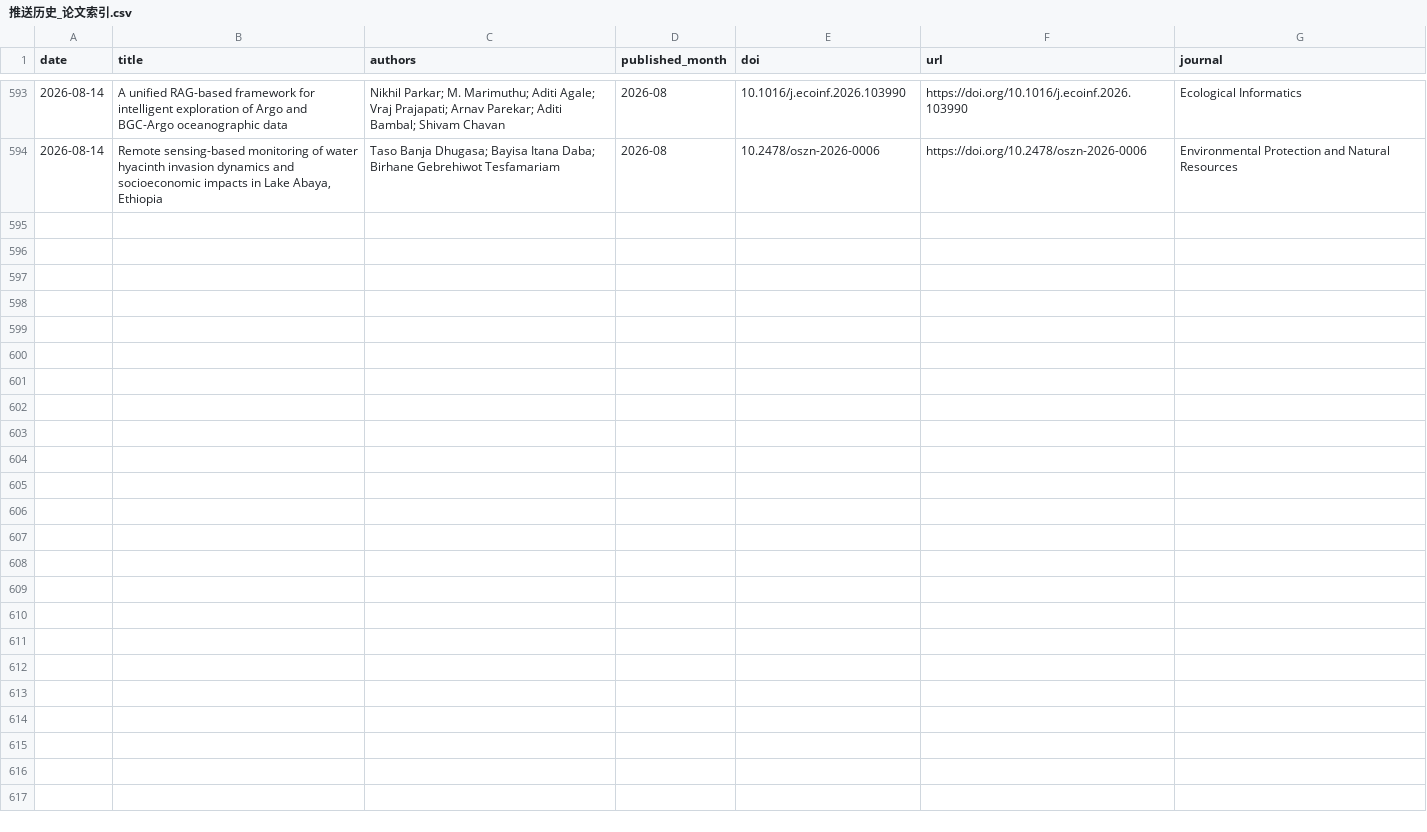
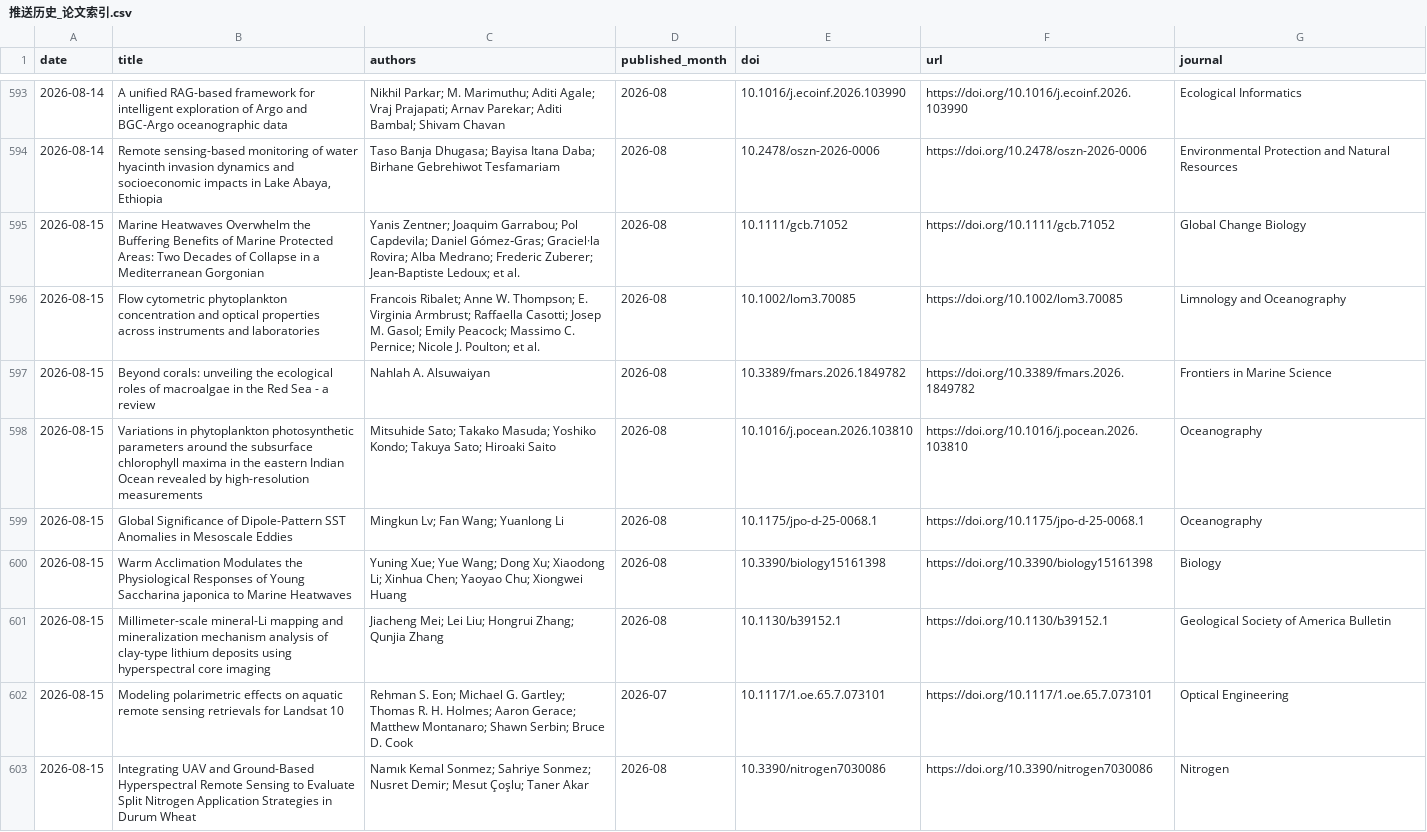
Before and after one commit to MengyuLi15/MengyuLi15.github.io, a CSV file: 推送历史_论文索引.csv, drawn as a sheet; only a part is shown, gaps mark what is left out.

```diff
--- a/推送历史_论文索引.csv
+++ b/推送历史_论文索引.csv
@@ -594 +594,10 @@
 2026-08-14,"Remote sensing-based monitoring of water hyacinth invasion dynamics and socioeconomic impacts in Lake Abaya, Ethiopia",Taso Banja Dhugasa; Bayisa Itana Daba; Birhane Gebrehiwot Tesfamariam,2026-08,10.2478/oszn-2026-0006,https://doi.org/10.2478/oszn-2026-0006,Environmental Protection and Natural Resources
+2026-08-15,Marine Heatwaves Overwhelm the Buffering Benefits of Marine Protected Areas: Two Decades of Collapse in a Mediterranean Gorgonian,Yanis Zentner; Joaquim Garrabou; Pol Capdevila; Daniel Gómez‐Gras; Graciel·la Rovira; Alba Medrano; Frederic Zuberer; Jean‐Baptiste Ledoux; et al.,2026-08,10.1111/gcb.71052,https://doi.org/10.1111/gcb.71052,Global Change Biology
+2026-08-15,Flow cytometric phytoplankton concentration and optical properties across instruments and laboratories,Francois Ribalet; Anne W. Thompson; E. Virginia Armbrust; Raffaella Casotti; Josep M. Gasol; Emily Peacock; Massimo C. Pernice; Nicole J. Poulton; et al.,2026-08,10.1002/lom3.70085,https://doi.org/10.1002/lom3.70085,Limnology and Oceanography
+2026-08-15,Beyond corals: unveiling the ecological roles of macroalgae in the Red Sea - a review,Nahlah A. Alsuwaiyan,2026-08,10.3389/fmars.2026.1849782,https://doi.org/10.3389/fmars.2026.1849782,Frontiers in Marine Science
+2026-08-15,Variations in phytoplankton photosynthetic parameters around the subsurface chlorophyll maxima in the eastern Indian Ocean revealed by high-resolution measurements,Mitsuhide Sato; Takako Masuda; Yoshiko Kondo; Takuya Sato; Hiroaki Saito,2026-08,10.1016/j.pocean.2026.103810,https://doi.org/10.1016/j.pocean.2026.103810,Oceanography
+2026-08-15,Global Significance of Dipole-Pattern SST Anomalies in Mesoscale Eddies,Mingkun Lv; Fan Wang; Yuanlong Li,2026-08,10.1175/jpo-d-25-0068.1,https://doi.org/10.1175/jpo-d-25-0068.1,Oceanography
+2026-08-15,Warm Acclimation Modulates the Physiological Responses of Young Saccharina japonica to Marine Heatwaves,Yuning Xue; Yue Wang; Dong Xu; Xiaodong Li; Xinhua Chen; Yaoyao Chu; Xiongwei Huang,2026-08,10.3390/biology15161398,https://doi.org/10.3390/biology15161398,Biology
+2026-08-15,Millimeter-scale mineral-Li mapping and mineralization mechanism analysis of clay-type lithium deposits using hyperspectral core imaging,Jiacheng Mei; Lei Liu; Hongrui Zhang; Qunjia Zhang,2026-08,10.1130/b39152.1,https://doi.org/10.1130/b39152.1,Geological Society of America Bulletin
+2026-08-15,Modeling polarimetric effects on aquatic remote sensing retrievals for Landsat 10,Rehman S. Eon; Michael G. Gartley; Thomas R. H. Holmes; Aaron Gerace; Matthew Montanaro; Shawn Serbin; Bruce D. Cook,2026-07,10.1117/1.oe.65.7.073101,https://doi.org/10.1117/1.oe.65.7.073101,Optical Engineering
+2026-08-15,Integrating UAV and Ground-Based Hyperspectral Remote Sensing to Evaluate Split Nitrogen Application Strategies in Durum Wheat,Namık Kemal Sonmez; Sahriye Sonmez; Nusret Demir; Mesut Çoşlu; Taner Akar,2026-08,10.3390/nitrogen7030086,https://doi.org/10.3390/nitrogen7030086,Nitrogen
```
Also changed, not shown: 3 other files.
